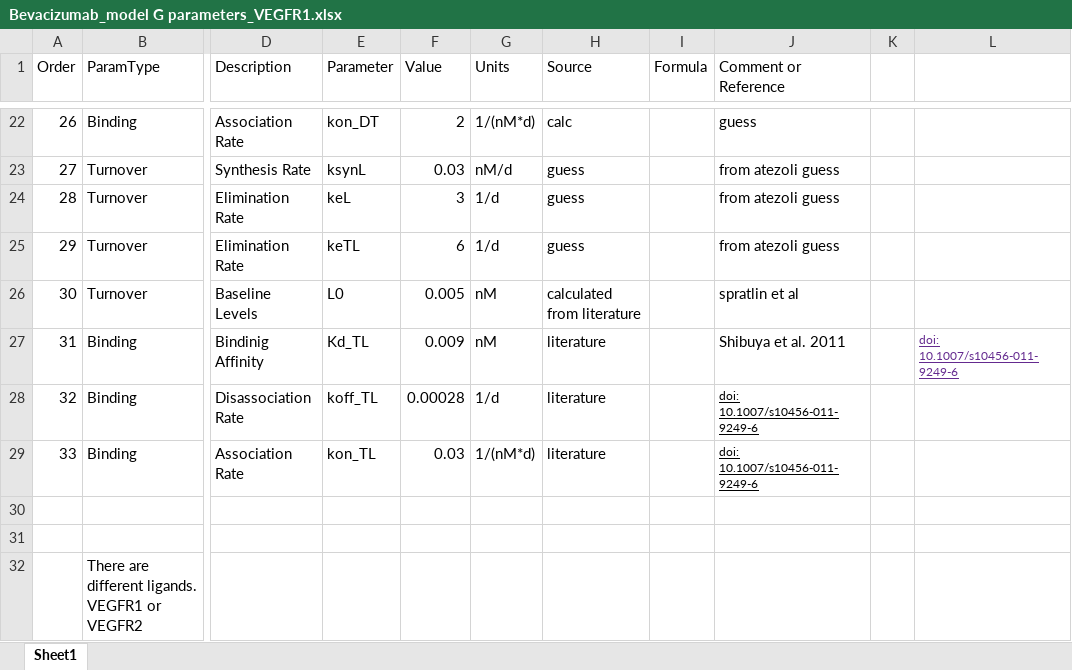
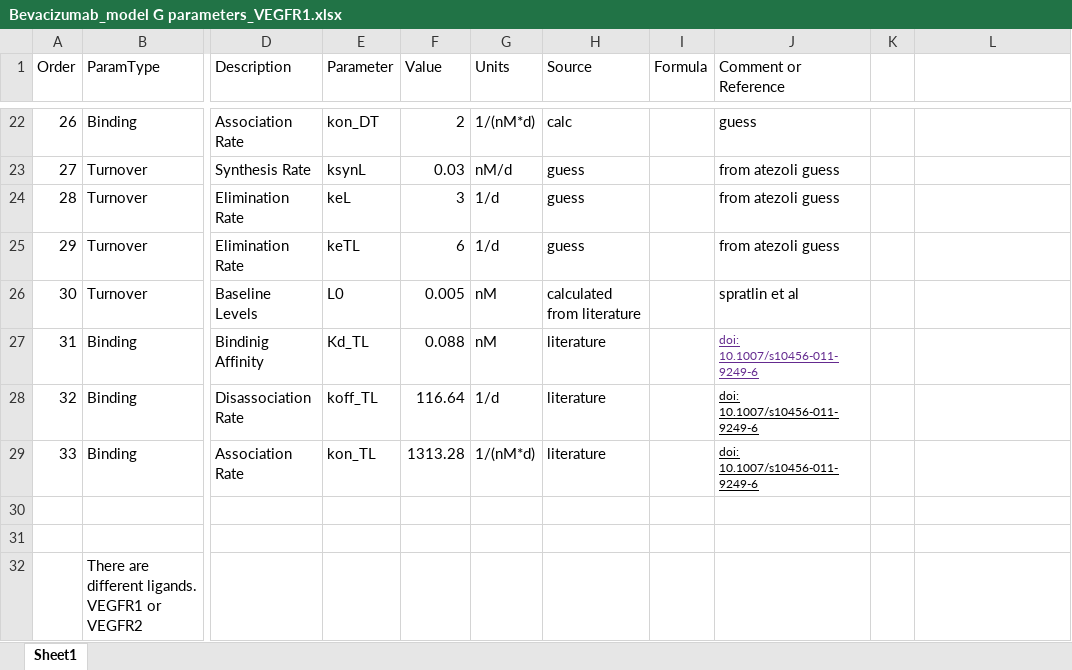
Before and after one commit to iamstein/TMDD_EndogenousLigand, an Excel workbook: parameters/Bevacizumab_model G parameters_VEGFR1.xlsx, sheet Sheet1, drawn as a sheet; only a part is shown, gaps mark what is left out; values as stored, in another font and other column widths than the file's, no borders; the diff names each change by its address in the sheet, - before the commit and + after, or states it on an @@ line.

Commit message:
fixing VEGF params

```diff
--- a/parameters/Bevacizumab_model G parameters_VEGFR1.xlsx (sheet Sheet1)
+++ b/parameters/Bevacizumab_model G parameters_VEGFR1.xlsx (sheet Sheet1)
-F27 (Value): 0.009
+F27 (Value): 0.088
-J27 (Comment or Reference): Shibuya et al. 2011
+J27 (Comment or Reference): doi: 10.1007/s10456-011-9249-6
@@ J27 underline: off → on, text colour: black → #642A8F, text size: smaller @@
-L27: doi: 10.1007/s10456-011-9249-6
+L27: (empty)
-F28 (Value): 0.00028
+F28 (Value): 116.64
-F29 (Value): 0.03
+F29 (Value): 1313.28
```
Also changed, not shown: parameters/Bevacizumab_VEGFR2_Params.xlsx.
